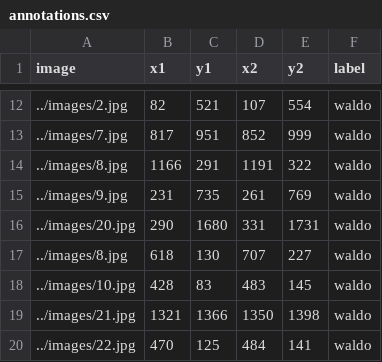
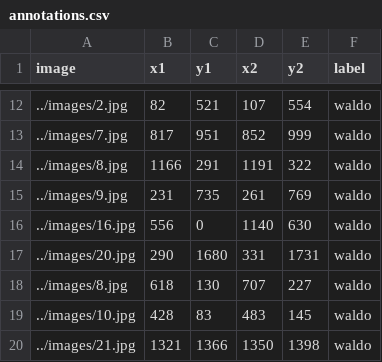
Before and after one commit to lukedigiovanna/wheres-waldo, a CSV file: annotations.csv, drawn as a sheet; only a part is shown, gaps mark what is left out; the shorter side is filled out with more unchanged rows; the diff names each change by its address in the sheet, - before the commit and + after, or states it on an @@ line.

```diff
--- a/annotations.csv
+++ b/annotations.csv
+row 16: ../images/16.jpg | 556 | 0 | 1140 | 630 | waldo
```
Also changed, not shown: 2 other files.
